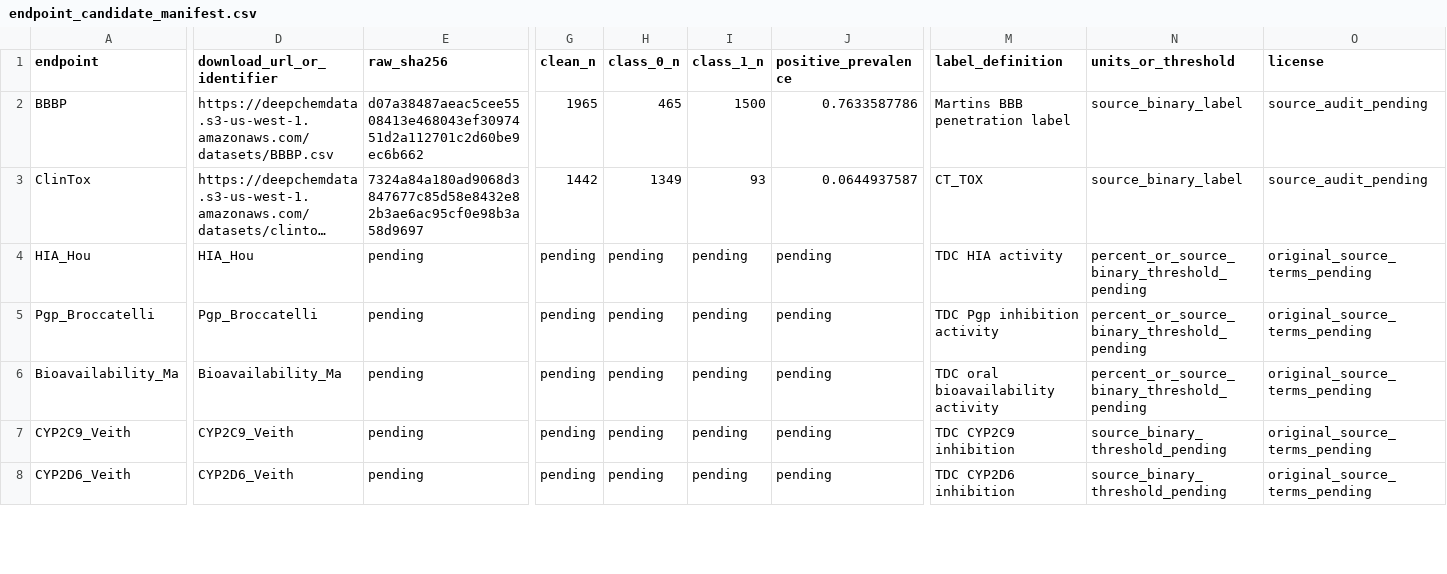
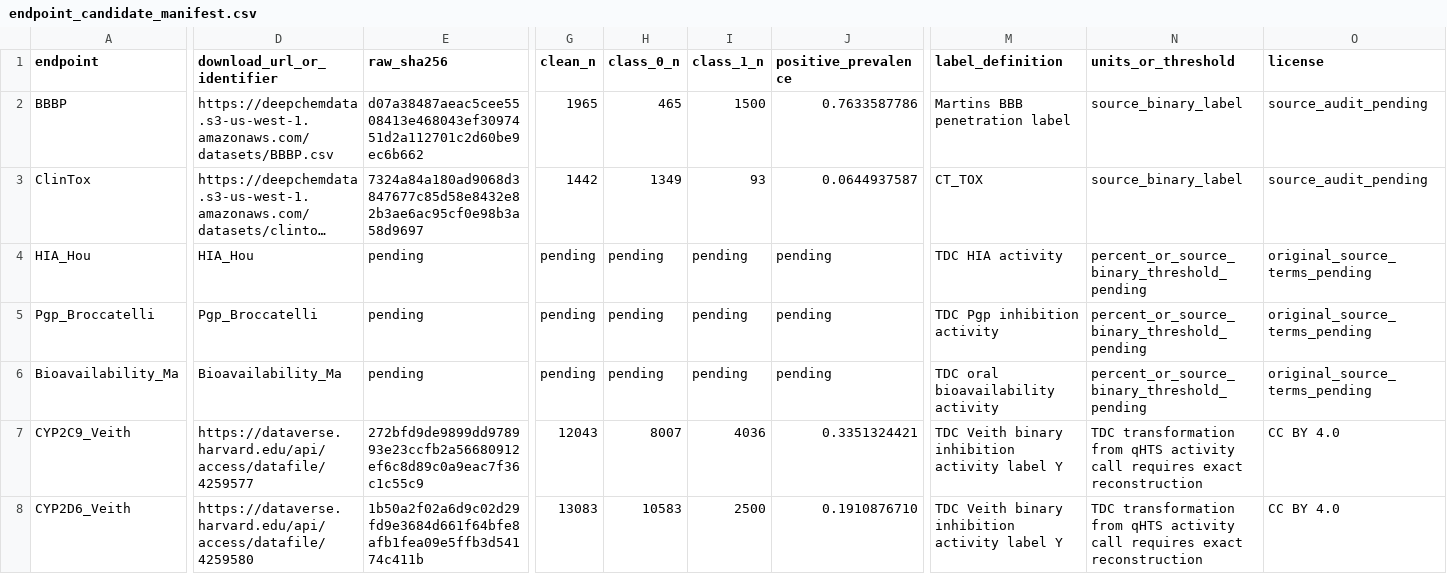
Before and after one commit to DCarchimonde/aidd-paper-factory, a CSV file: paper2_admet_benchmark/protocols/endpoint_candidate_manifest.csv, drawn as a sheet; only a part is shown, gaps mark what is left out; long unchanged cells end in …; the diff covers the shown part only; the diff names each change by its address in the sheet, - before the commit and + after, or states it on an @@ line.

```diff
--- a/paper2_admet_benchmark/protocols/endpoint_candidate_manifest.csv
+++ b/paper2_admet_benchmark/protocols/endpoint_candidate_manifest.csv
-D7 (download_url_or_identifier): CYP2C9_Veith
+D7 (download_url_or_identifier): https://dataverse.harvard.edu/api/access/datafile/4259577
-E7 (raw_sha256): pending
+E7 (raw_sha256): 272bfd9de9899dd978993e23ccfb2a56680912ef6c8d89c0a9eac7f36c1c55c9
-G7 (clean_n): pending
+G7 (clean_n): 12043
-H7 (class_0_n): pending
+H7 (class_0_n): 8007
-I7 (class_1_n): pending
+I7 (class_1_n): 4036
-J7 (positive_prevalence): pending
+J7 (positive_prevalence): 0.3351324421
-M7 (label_definition): TDC CYP2C9 inhibition
+M7 (label_definition): TDC Veith binary inhibition activity label Y
-N7:N8 (units_or_threshold): source_binary_threshold_pending
+N7:N8 (units_or_threshold): TDC transformation from qHTS activity call requires exact reconstruction
-O7:O8 (license): original_source_terms_pending
+O7:O8 (license): CC BY 4.0
-D8 (download_url_or_identifier): CYP2D6_Veith
+D8 (download_url_or_identifier): https://dataverse.harvard.edu/api/access/datafile/4259580
-E8 (raw_sha256): pending
+E8 (raw_sha256): 1b50a2f02a6d9c02d29fd9e3684d661f64bfe8afb1fea09e5ffb3d54174c411b
-G8 (clean_n): pending
+G8 (clean_n): 13083
-H8 (class_0_n): pending
+H8 (class_0_n): 10583
-I8 (class_1_n): pending
+I8 (class_1_n): 2500
-J8 (positive_prevalence): pending
+J8 (positive_prevalence): 0.1910876710
-M8 (label_definition): TDC CYP2D6 inhibition
+M8 (label_definition): TDC Veith binary inhibition activity label Y
```
Also changed, not shown: 30 edited cells elsewhere in this file, 28 other files.
